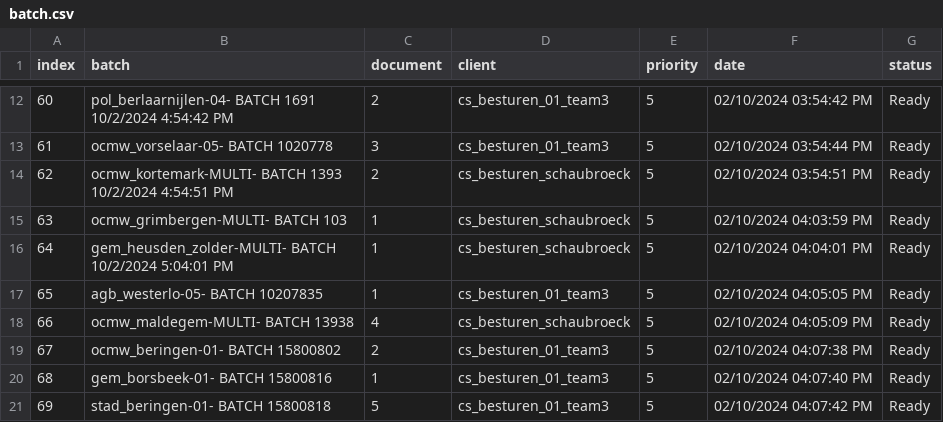
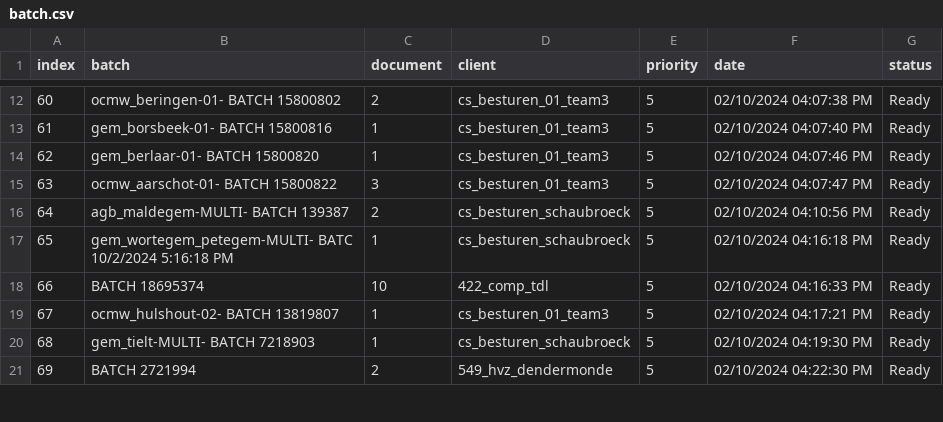
Before and after one commit to Rica5/arco-2025, a CSV file: public/assets/batch.csv, drawn as a sheet; only a part is shown, gaps mark what is left out; the diff covers the shown part only.

```diff
--- a/public/assets/batch.csv
+++ b/public/assets/batch.csv
@@ -12,10 +12,10 @@ index,batch,document,client,priority,date,status
-60,pol_berlaarnijlen-04- BATCH 1691 10/2/2024 4:54:42 PM,2,cs_besturen_01_team3,5,02/10/2024 03:54:42 PM,Ready
-61,ocmw_vorselaar-05- BATCH 1020778,3,cs_besturen_01_team3,5,02/10/2024 03:54:44 PM,Ready
-62,ocmw_kortemark-MULTI- BATCH 1393 10/2/2024 4:54:51 PM,2,cs_besturen_schaubroeck,5,02/10/2024 03:54:51 PM,Ready
-63,ocmw_grimbergen-MULTI- BATCH 103,1,cs_besturen_schaubroeck,5,02/10/2024 04:03:59 PM,Ready
-64,gem_heusden_zolder-MULTI- BATCH 10/2/2024 5:04:01 PM,1,cs_besturen_schaubroeck,5,02/10/2024 04:04:01 PM,Ready
-65,agb_westerlo-05- BATCH 10207835,1,cs_besturen_01_team3,5,02/10/2024 04:05:05 PM,Ready
-66,ocmw_maldegem-MULTI- BATCH 13938,4,cs_besturen_schaubroeck,5,02/10/2024 04:05:09 PM,Ready
-67,ocmw_beringen-01- BATCH 15800802,2,cs_besturen_01_team3,5,02/10/2024 04:07:38 PM,Ready
-68,gem_borsbeek-01- BATCH 15800816,1,cs_besturen_01_team3,5,02/10/2024 04:07:40 PM,Ready
-69,stad_beringen-01- BATCH 15800818,5,cs_besturen_01_team3,5,02/10/2024 04:07:42 PM,Ready
+60,ocmw_beringen-01- BATCH 15800802,2,cs_besturen_01_team3,5,02/10/2024 04:07:38 PM,Ready
+61,gem_borsbeek-01- BATCH 15800816,1,cs_besturen_01_team3,5,02/10/2024 04:07:40 PM,Ready
+62,gem_berlaar-01- BATCH 15800820,1,cs_besturen_01_team3,5,02/10/2024 04:07:46 PM,Ready
+63,ocmw_aarschot-01- BATCH 15800822,3,cs_besturen_01_team3,5,02/10/2024 04:07:47 PM,Ready
+64,agb_maldegem-MULTI- BATCH 139387,2,cs_besturen_schaubroeck,5,02/10/2024 04:10:56 PM,Ready
+65,gem_wortegem_petegem-MULTI- BATC 10/2/2024 5:16:18 PM,1,cs_besturen_schaubroeck,5,02/10/2024 04:16:18 PM,Ready
+66,BATCH 18695374,10,422_comp_tdl,5,02/10/2024 04:16:33 PM,Ready
+67,ocmw_hulshout-02- BATCH 13819807,1,cs_besturen_01_team3,5,02/10/2024 04:17:21 PM,Ready
+68,gem_tielt-MULTI- BATCH 7218903,1,cs_besturen_schaubroeck,5,02/10/2024 04:19:30 PM,Ready
+69,BATCH 2721994,2,549_hvz_dendermonde,5,02/10/2024 04:22:30 PM,Ready
```
Also changed, not shown: 1 added row, 1 removed row and 138 edited cells elsewhere in this file, 1 other file.
